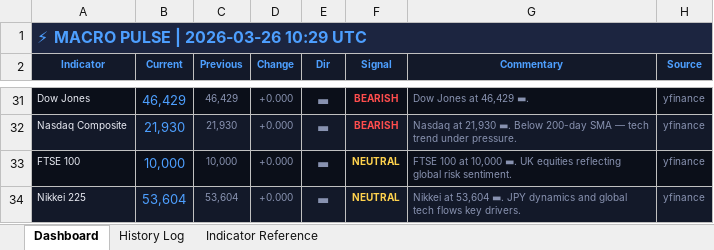
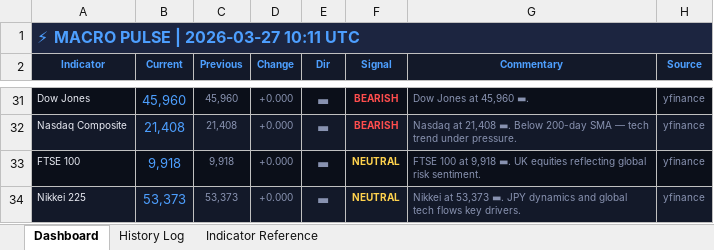
Before and after one commit to 3243dwon/Macro, an Excel workbook: macro_pulse.xlsx, sheet Dashboard, drawn as a sheet; only a part is shown, gaps mark what is left out; values as stored, in another font and other column widths than the file's, no borders; the diff covers the shown part only; the diff names each change by its address in the sheet, - before the commit and + after, or states it on an @@ line.

```diff
--- a/macro_pulse.xlsx (sheet Dashboard)
+++ b/macro_pulse.xlsx (sheet Dashboard)
-A1 (Indicator): ⚡ MACRO PULSE | 2026-03-26 10:29 UTC
+A1 (Indicator): ⚡ MACRO PULSE | 2026-03-27 10:11 UTC
-B31 (Current): 46,429
+B31 (Current): 45,960
-C31 (Previous): 46,429
+C31 (Previous): 45,960
-G31 (Commentary): Dow Jones at 46,429 ▬.
+G31 (Commentary): Dow Jones at 45,960 ▬.
-B32 (Current): 21,930
+B32 (Current): 21,408
-C32 (Previous): 21,930
+C32 (Previous): 21,408
-G32 (Commentary): Nasdaq at 21,930 ▬. Below…
+G32 (Commentary): Nasdaq at 21,408 ▬. Below…
-B33 (Current): 10,000
+B33 (Current): 9,918
-C33 (Previous): 10,000
+C33 (Previous): 9,918
-G33 (Commentary): …100 at 10,000 ▬. UK…
+G33 (Commentary): …100 at 9,918 ▬. UK…
-B34 (Current): 53,604
+B34 (Current): 53,373
-C34 (Previous): 53,604
+C34 (Previous): 53,373
-G34 (Commentary): Nikkei at 53,604 ▬. JPY…
+G34 (Commentary): Nikkei at 53,373 ▬. JPY…
```
Also changed, not shown: 54 edited cells and cell formats elsewhere in this sheet, sheet History Log, 1 other file.
